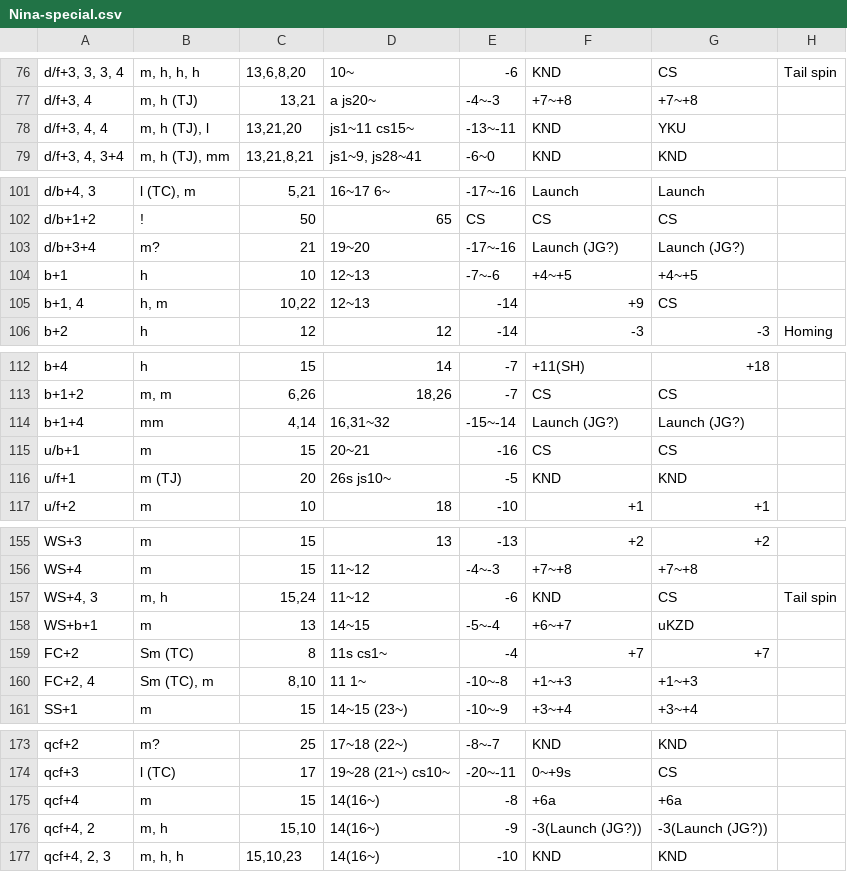
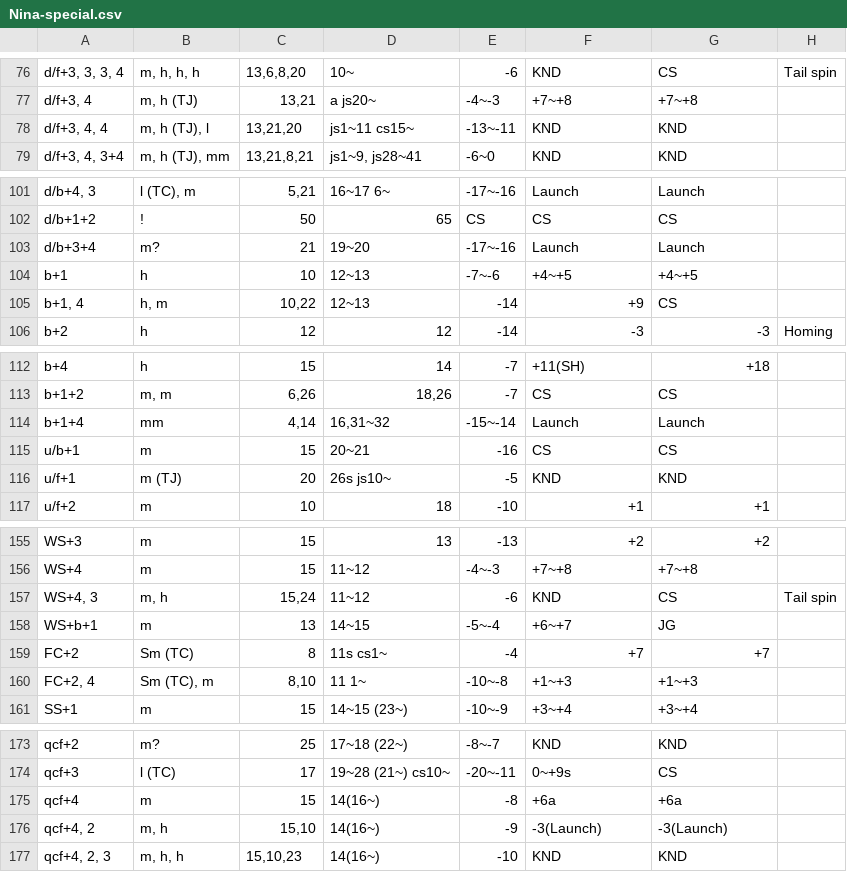
Before and after one commit to pbruvoll/rbnTekkenFrameData, a CSV file: frameData/T7/csv/Nina/Nina-special.csv, drawn as a sheet; only a part is shown, gaps mark what is left out; the diff covers the shown part only.

```diff
--- a/frameData/T7/csv/Nina/Nina-special.csv
+++ b/frameData/T7/csv/Nina/Nina-special.csv
@@ -77,3 +77,3 @@ d/f+3, 3, 3, 4;m, h, h, h;13,6,8,20; 10~;-6;KND;CS;Tail spin
 d/f+3, 4;m, h (TJ);13,21;a js20~;-4~-3;+7~+8;+7~+8;
-d/f+3, 4, 4;m, h (TJ), l;13,21,20;js1~11 cs15~;-13~-11;KND;YKU;
+d/f+3, 4, 4;m, h (TJ), l;13,21,20;js1~11 cs15~;-13~-11;KND;KND;
 d/f+3, 4, 3+4;m, h (TJ), mm;13,21,8,21;js1~9, js28~41;-6~0;KND;KND;
@@ -102,3 +102,3 @@ d/b+4, 3;l (TC), m;5,21;16~17 6~;-17~-16;Launch;Launch;
 d/b+1+2;!;50;65;CS;CS;CS;
-d/b+3+4;m?;21;19~20;-17~-16;Launch (JG?);Launch (JG?);
+d/b+3+4;m?;21;19~20;-17~-16;Launch;Launch;
 b+1;h;10;12~13;-7~-6;+4~+5;+4~+5;
@@ -113,3 +113,3 @@ b+4;h;15;14;-7;+11(SH);+18;
 b+1+2;m, m;6,26;18,26;-7;CS;CS;
-b+1+4;mm;4,14;16,31~32;-15~-14;Launch (JG?);Launch (JG?);
+b+1+4;mm;4,14;16,31~32;-15~-14;Launch;Launch;
 u/b+1;m;15;20~21;-16;CS;CS;
@@ -157,3 +157,3 @@ WS+4;m;15;11~12;-4~-3;+7~+8;+7~+8;
 WS+4, 3;m, h;15,24;11~12;-6;KND;CS;Tail spin
-WS+b+1;m;13;14~15;-5~-4;+6~+7;uKZD;
+WS+b+1;m;13;14~15;-5~-4;+6~+7;JG;
 FC+2;Sm (TC);8;11s cs1~;-4;+7;+7;
@@ -175,3 +175,3 @@ qcf+3;l (TC);17;19~28 (21~) cs10~;-20~-11;0~+9s;CS;
 qcf+4;m;15;14(16~);-8;+6a;+6a;
-qcf+4, 2;m, h;15,10;14(16~);-9;-3(Launch (JG?));-3(Launch (JG?));
+qcf+4, 2;m, h;15,10;14(16~);-9;-3(Launch);-3(Launch);
 qcf+4, 2, 3;m, h, h;15,10,23;14(16~);-10;KND;KND;
```
Also changed, not shown: 35 edited cells elsewhere in this file.
